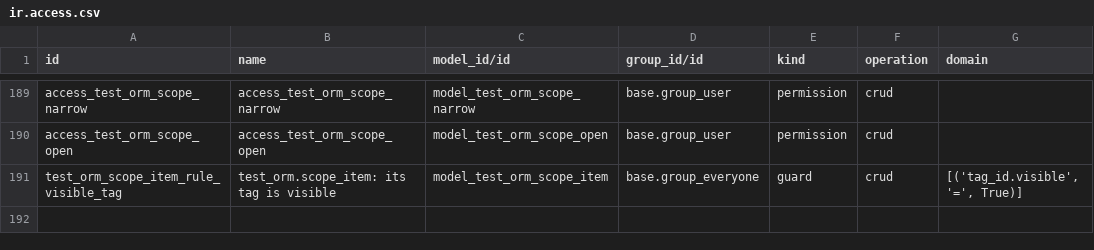
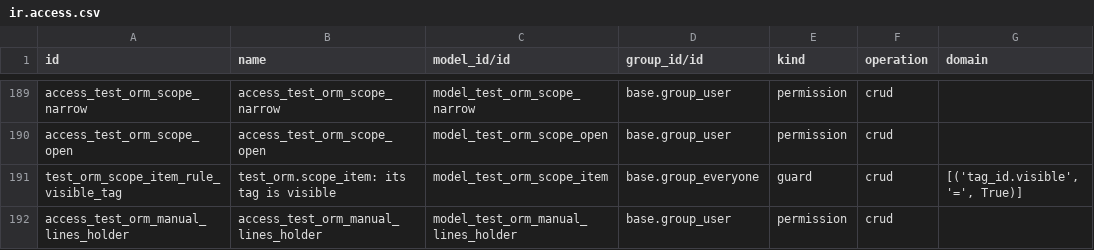
Before and after one commit to Agro-Marin/odoo, a CSV file: odoo/addons/test_orm/security/ir.access.csv, drawn as a sheet; only a part is shown, gaps mark what is left out; the diff names each change by its address in the sheet, - before the commit and + after, or states it on an @@ line.

```diff
--- a/odoo/addons/test_orm/security/ir.access.csv
+++ b/odoo/addons/test_orm/security/ir.access.csv
+row 192: access_test_orm_manual_lines_holder | access_test_orm_manual_lines_holder | model_test_orm_manual_lines_holder | base.group_user | permission | crud
```
Also changed, not shown: 7 other files.
